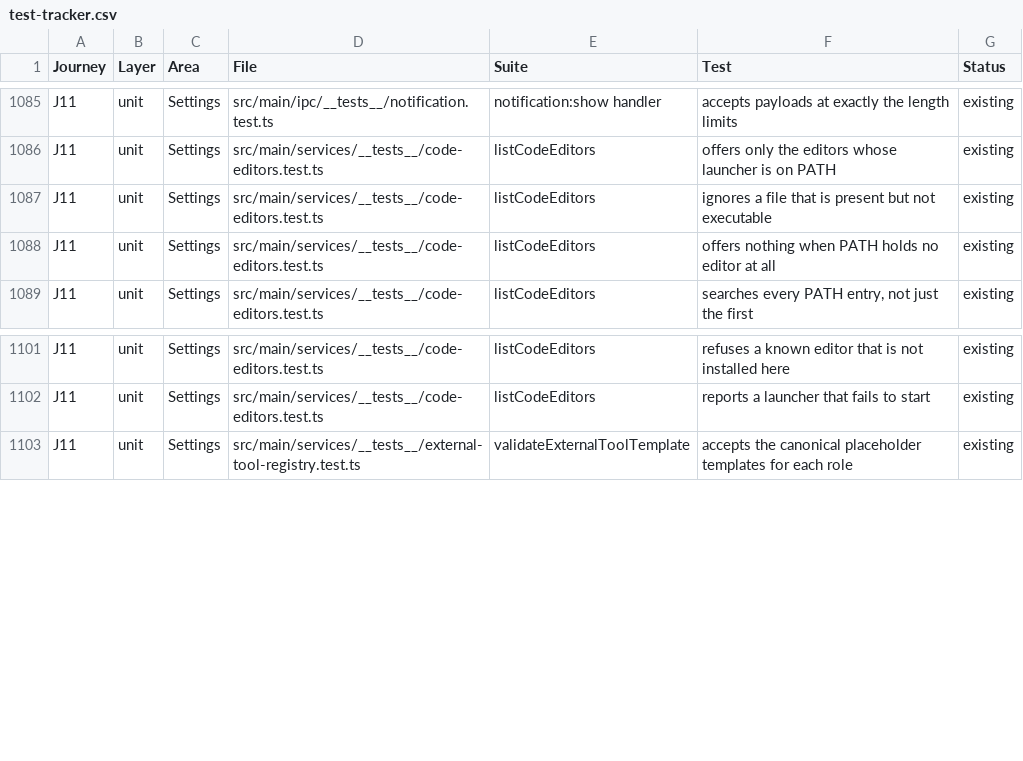
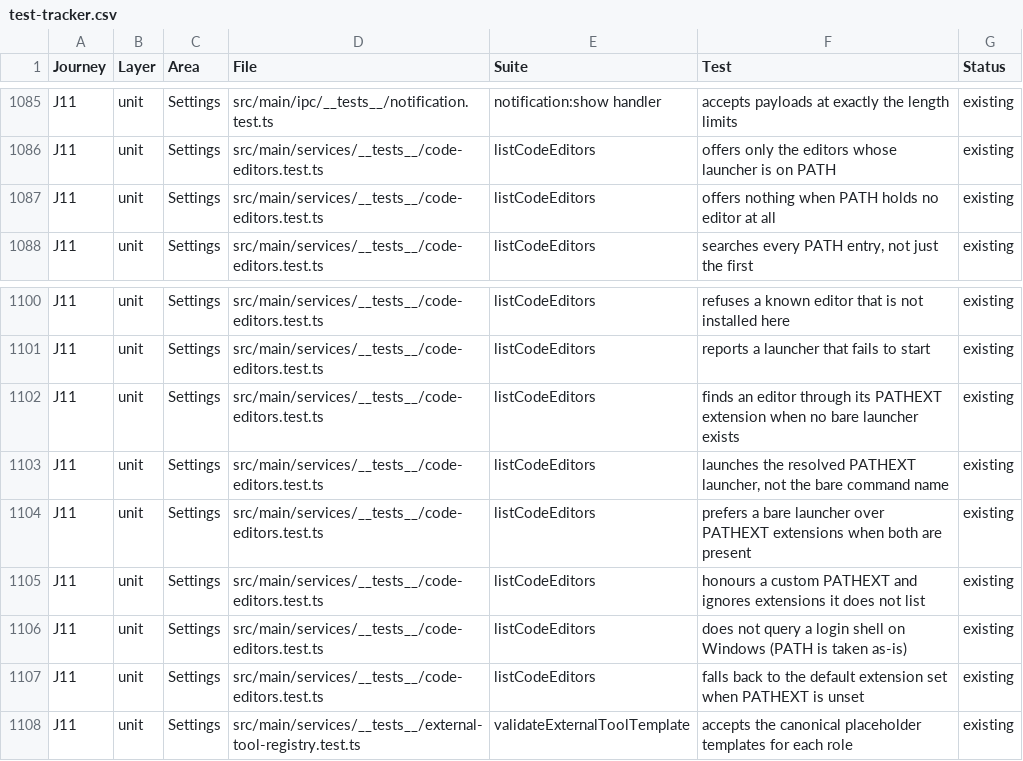
Before and after one commit to Jordreed002/ShellySVN, a CSV file: docs/test-strategy/test-tracker.csv, drawn as a sheet; only a part is shown, gaps mark what is left out.

```diff
--- a/docs/test-strategy/test-tracker.csv
+++ b/docs/test-strategy/test-tracker.csv
@@ -1086,3 +1086,2 @@ J11,unit,Settings,src/main/ipc/__tests__/notification.test.ts,notification:show
 J11,unit,Settings,src/main/services/__tests__/code-editors.test.ts,listCodeEditors,offers only the editors whose launcher is on PATH,existing
-J11,unit,Settings,src/main/services/__tests__/code-editors.test.ts,listCodeEditors,ignores a file that is present but not executable,existing
 J11,unit,Settings,src/main/services/__tests__/code-editors.test.ts,listCodeEditors,offers nothing when PATH holds no editor at all,existing
@@ -1102,2 +1101,8 @@ J11,unit,Settings,src/main/services/__tests__/code-editors.test.ts,listCodeEdito
 J11,unit,Settings,src/main/services/__tests__/code-editors.test.ts,listCodeEditors,reports a launcher that fails to start,existing
+J11,unit,Settings,src/main/services/__tests__/code-editors.test.ts,listCodeEditors,finds an editor through its PATHEXT extension when no bare launcher exists,existing
+J11,unit,Settings,src/main/services/__tests__/code-editors.test.ts,listCodeEditors,"launches the resolved PATHEXT launcher, not the bare command name",existing
+J11,unit,Settings,src/main/services/__tests__/code-editors.test.ts,listCodeEditors,prefers a bare launcher over PATHEXT extensions when both are present,existing
+J11,unit,Settings,src/main/services/__tests__/code-editors.test.ts,listCodeEditors,honours a custom PATHEXT and ignores extensions it does not list,existing
+J11,unit,Settings,src/main/services/__tests__/code-editors.test.ts,listCodeEditors,does not query a login shell on Windows (PATH is taken as-is),existing
+J11,unit,Settings,src/main/services/__tests__/code-editors.test.ts,listCodeEditors,falls back to the default extension set when PATHEXT is unset,existing
 J11,unit,Settings,src/main/services/__tests__/external-tool-registry.test.ts,validateExternalToolTemplate,accepts the canonical placeholder templates for each role,existing
```
Also changed, not shown: 2 other files.
